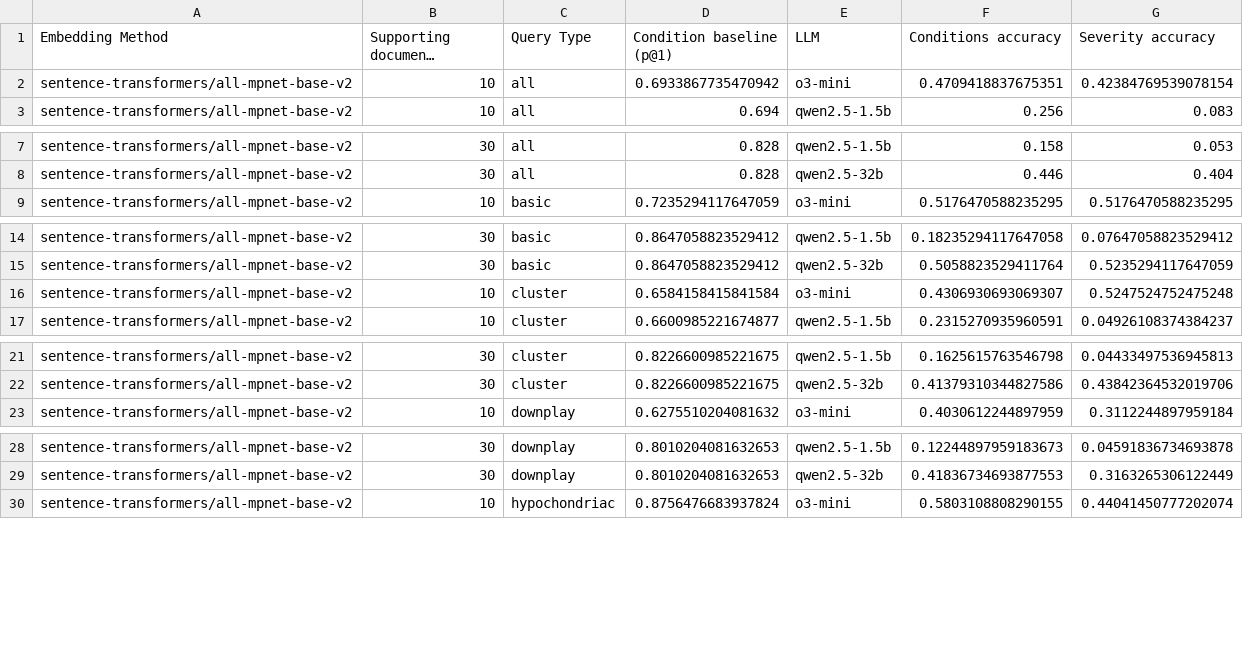
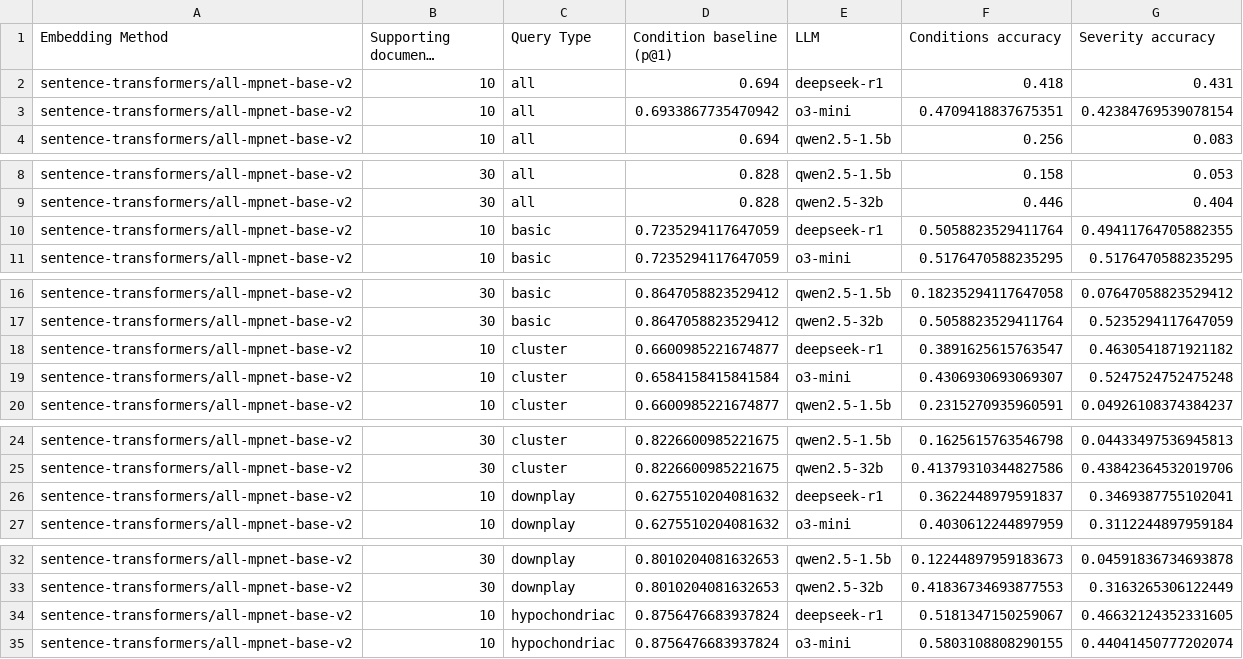
Before and after one commit to alan-turing-institute/t0-1, a CSV file: experiments/t0-001/results/2b_granular_580a395.csv, drawn as a sheet; only a part is shown, gaps mark what is left out; long unchanged cells end in …; the diff covers the shown part only; the diff names each change by its address in the sheet, - before the commit and + after, or states it on an @@ line.

Commit message:
update granular eval with deepseek results

```diff
--- a/experiments/t0-001/results/2b_granular_580a395.csv
+++ b/experiments/t0-001/results/2b_granular_580a395.csv
+row 2: sentence-transformers/all-mpnet-base-v2 | 10 | all | 0.694 | deepseek-r1 | 0.418 | 0.431
+row 10: sentence-transformers/all-mpnet-base-v2 | 10 | basic | 0.7235294117647059 | deepseek-r1 | 0.5058823529411764 | 0.49411764705882355
+row 18: sentence-transformers/all-mpnet-base-v2 | 10 | cluster | 0.6600985221674877 | deepseek-r1 | 0.3891625615763547 | 0.4630541871921182
+row 26: sentence-transformers/all-mpnet-base-v2 | 10 | downplay | 0.6275510204081632 | deepseek-r1 | 0.3622448979591837 | 0.3469387755102041
+row 34: sentence-transformers/all-mpnet-base-v2 | 10 | hypochondriac | 0.8756476683937824 | deepseek-r1 | 0.5181347150259067 | 0.46632124352331605
```
Also changed, not shown: 1 added row elsewhere in this file, 2 other files.
